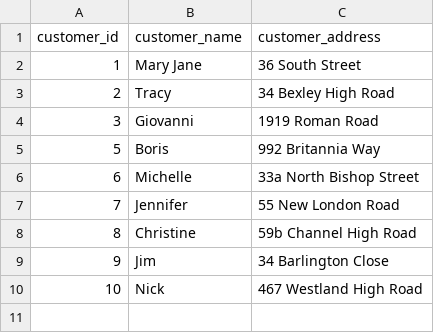
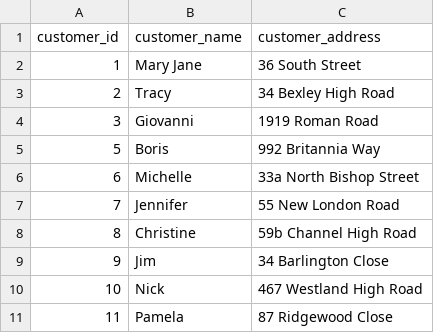
Before and after one commit to GiovanniReniero/Food-Delivery, a CSV file: data/customers.csv, drawn as a sheet.

```diff
--- a/data/customers.csv
+++ b/data/customers.csv
@@ -10 +10,2 @@
 "10","Nick","467 Westland High Road"
+"11","Pamela","87 Ridgewood Close"
```
Also changed, not shown: 9 other files.
